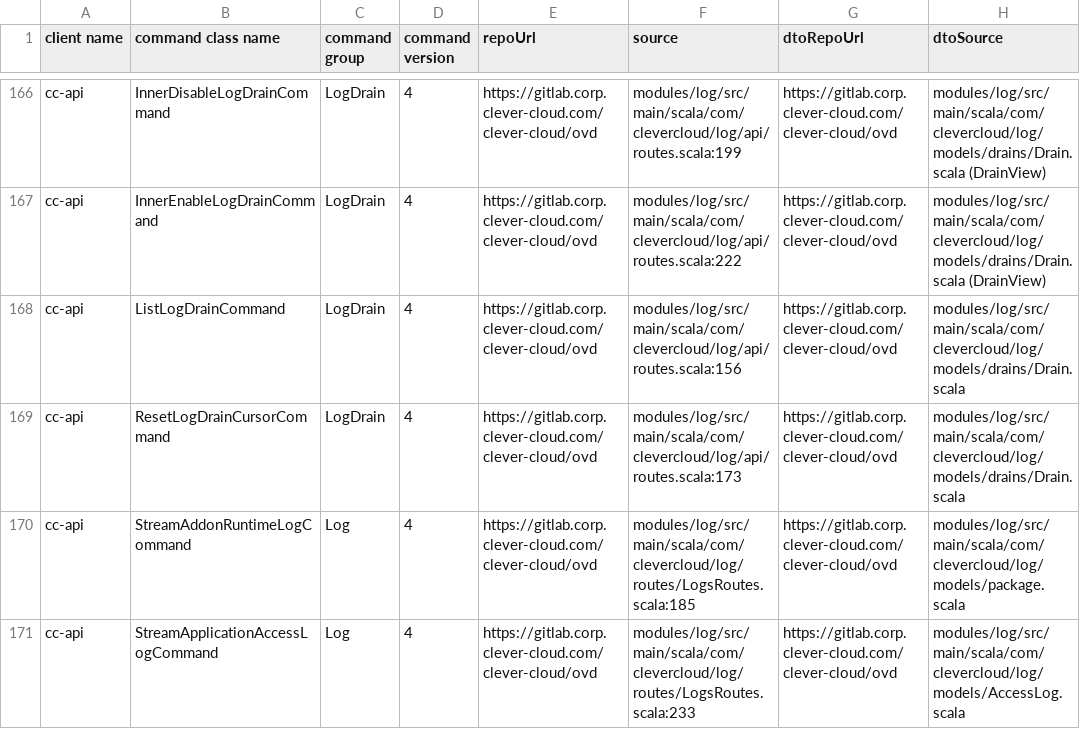
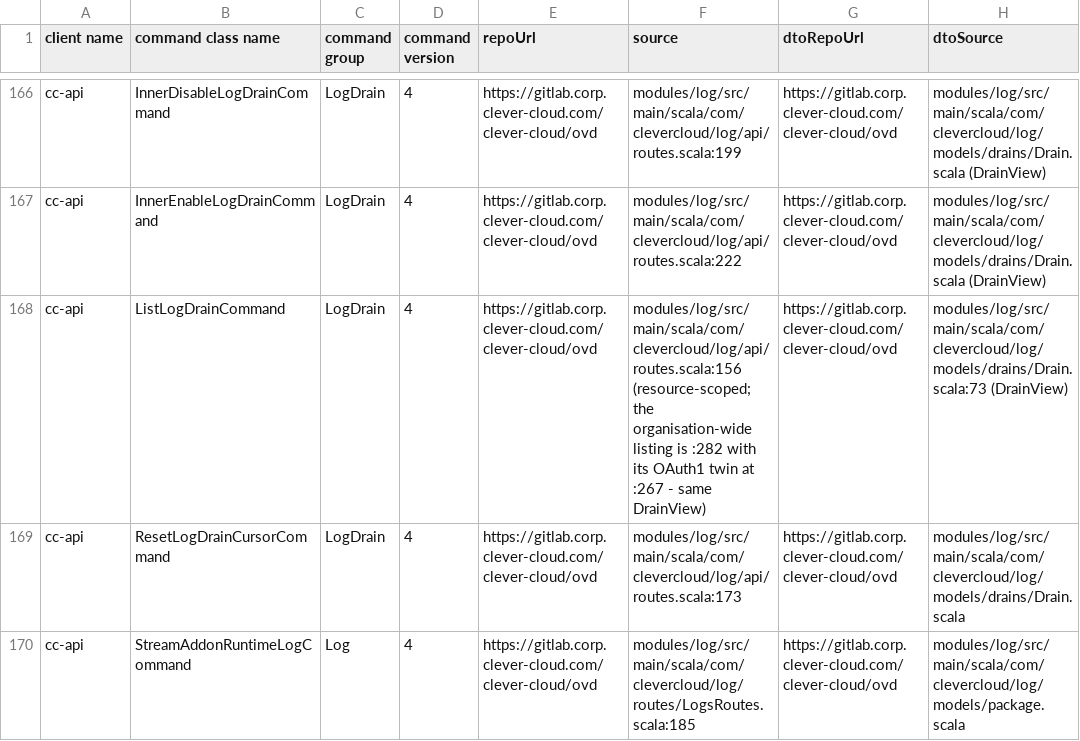
Before and after one commit to CleverCloud/clever-client.js, a CSV file: data/command-backend-source-map.csv, drawn as a sheet; only a part is shown, gaps mark what is left out; the shorter side is filled out with more unchanged rows.

```diff
--- a/data/command-backend-source-map.csv
+++ b/data/command-backend-source-map.csv
@@ -167,3 +167,3 @@ cc-api,InnerDisableLogDrainCommand,LogDrain,4,https://gitlab.corp.clever-cloud.c
 cc-api,InnerEnableLogDrainCommand,LogDrain,4,https://gitlab.corp.clever-cloud.com/clever-cloud/ovd,modules/log/src/main/scala/com/clevercloud/log/api/routes.scala:222,https://gitlab.corp.clever-cloud.com/clever-cloud/ovd,modules/log/src/main/scala/com/clevercloud/log/models/drains/Drain.scala (DrainView)
-cc-api,ListLogDrainCommand,LogDrain,4,https://gitlab.corp.clever-cloud.com/clever-cloud/ovd,modules/log/src/main/scala/com/clevercloud/log/api/routes.scala:156,https://gitlab.corp.clever-cloud.com/clever-cloud/ovd,modules/log/src/main/scala/com/clevercloud/log/models/drains/Drain.scala
+cc-api,ListLogDrainCommand,LogDrain,4,https://gitlab.corp.clever-cloud.com/clever-cloud/ovd,modules/log/src/main/scala/com/clevercloud/log/api/routes.scala:156 (resource-scoped; the organisation-wide listing is :282 with its OAuth1 twin at :267 - same DrainView),https://gitlab.corp.clever-cloud.com/clever-cloud/ovd,modules/log/src/main/scala/com/clevercloud/log/models/drains/Drain.scala:73 (DrainView)
 cc-api,ResetLogDrainCursorCommand,LogDrain,4,https://gitlab.corp.clever-cloud.com/clever-cloud/ovd,modules/log/src/main/scala/com/clevercloud/log/api/routes.scala:173,https://gitlab.corp.clever-cloud.com/clever-cloud/ovd,modules/log/src/main/scala/com/clevercloud/log/models/drains/Drain.scala
```
Also changed, not shown: 9 other files.
